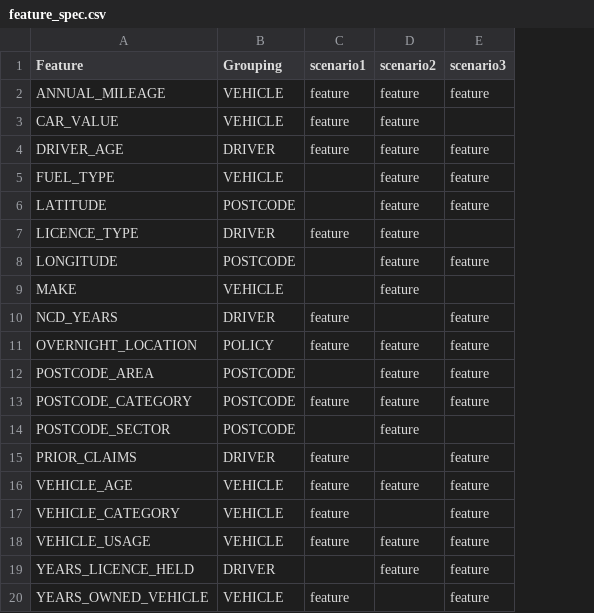
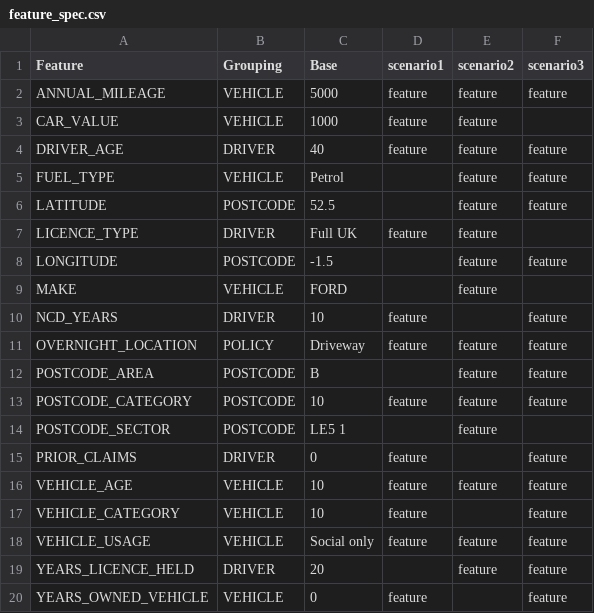
Before and after one commit to SpeckledJim2/py_lucidum, a CSV file: specs/feature_spec.csv, drawn as a sheet; the diff names each change by its address in the sheet, - before the commit and + after, or states it on an @@ line.

Commit message:
Add base-aware chart rescaling

```diff
--- a/specs/feature_spec.csv
+++ b/specs/feature_spec.csv
+column C (Base), rows 2-20: 5000 | 1000 | 40 | Petrol | 52.5 | Full UK | -1.5 | FORD | 10 | Driveway | B | 10 | LE5 1 | 0 | 10 | 10 | Social only | 20 | 0
```
Also changed, not shown: 20 other files.
